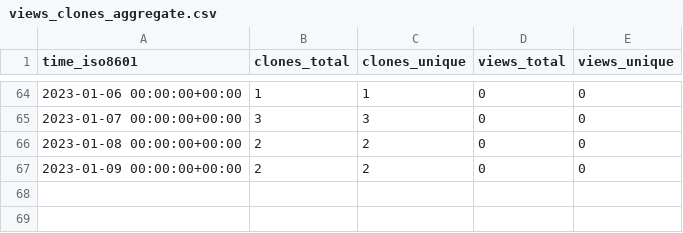
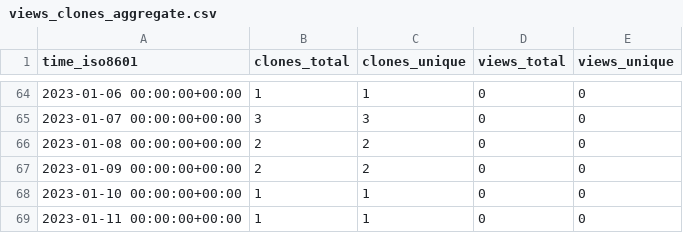
Before and after one commit to kingsdigitallab/layers-of-vision, a CSV file: kingsdigitallab/layers-of-vision/ghrs-data/views_clones_aggregate.csv, drawn as a sheet; only a part is shown, gaps mark what is left out.

```diff
--- a/kingsdigitallab/layers-of-vision/ghrs-data/views_clones_aggregate.csv
+++ b/kingsdigitallab/layers-of-vision/ghrs-data/views_clones_aggregate.csv
@@ -67 +67,3 @@ time_iso8601,clones_total,clones_unique,views_total,views_unique
 2023-01-09 00:00:00+00:00,2,2,0,0
+2023-01-10 00:00:00+00:00,1,1,0,0
+2023-01-11 00:00:00+00:00,1,1,0,0
```
Also changed, not shown: 1 other file.
